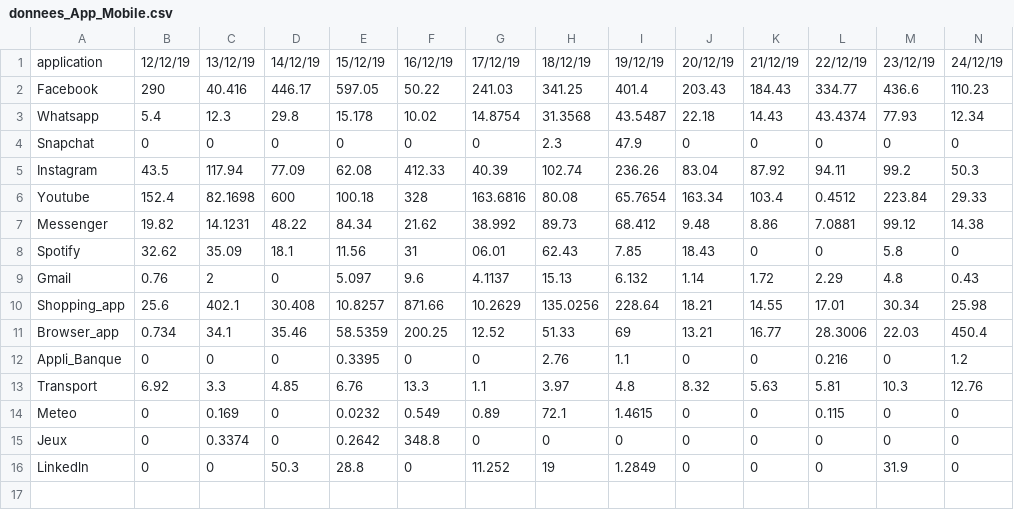
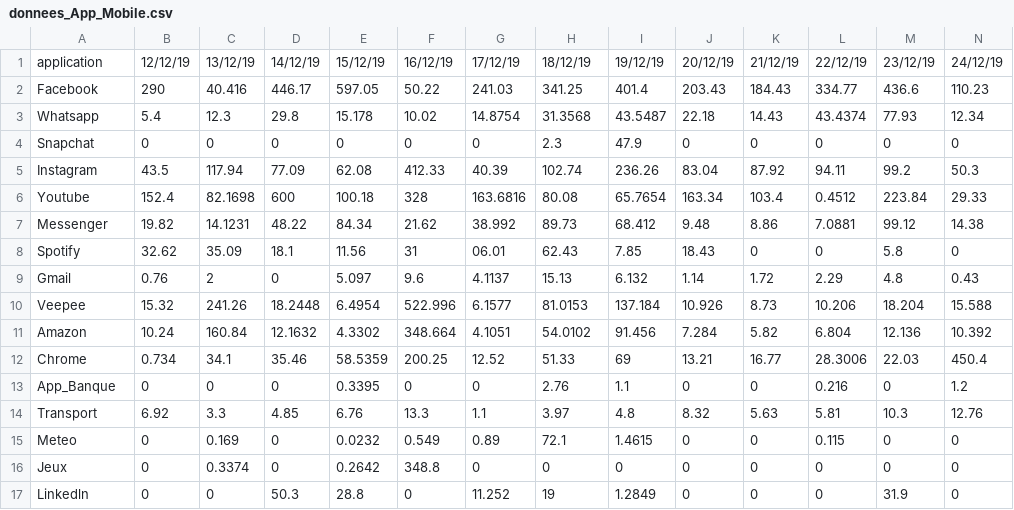
Before and after one commit to Aemiyh/Consommation-de-donnees-reseaux-sociaux, a CSV file: donnees_App_Mobile.csv, drawn as a sheet; only a part is shown; removed rows and columns are numbered as before the commit, all else as after; rows hold the shown columns only; the diff names each change by its address in the sheet, - before the commit and + after, or states it on an @@ line.

Commit message:
MAJ du jeu de donnée

```diff
--- a/donnees_App_Mobile.csv
+++ b/donnees_App_Mobile.csv
-row 10: Shopping_app | 25.6 | 402.1 | 30.408 | 10.8257 | 871.66 | 10.2629 | 135.0256 | 228.64 | 18.21 | 14.55 | 17.01 | 30.34 | 25.98
+row 10: Veepee | 15.32 | 241.26 | 18.2448 | 6.4954 | 522.996 | 6.1577 | 81.0153 | 137.184 | 10.926 | 8.73 | 10.206 | 18.204 | 15.588
+row 11: Amazon | 10.24 | 160.84 | 12.1632 | 4.3302 | 348.664 | 4.1051 | 54.0102 | 91.456 | 7.284 | 5.82 | 6.804 | 12.136 | 10.392
-A12: Browser_app
+A12: Chrome
-A13: Appli_Banque
+A13: App_Banque
```
